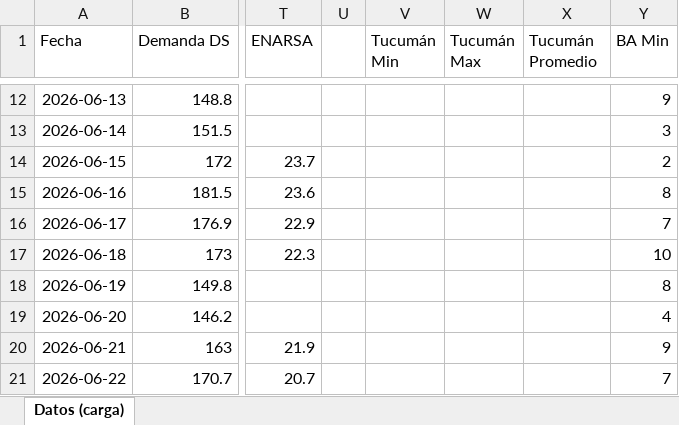
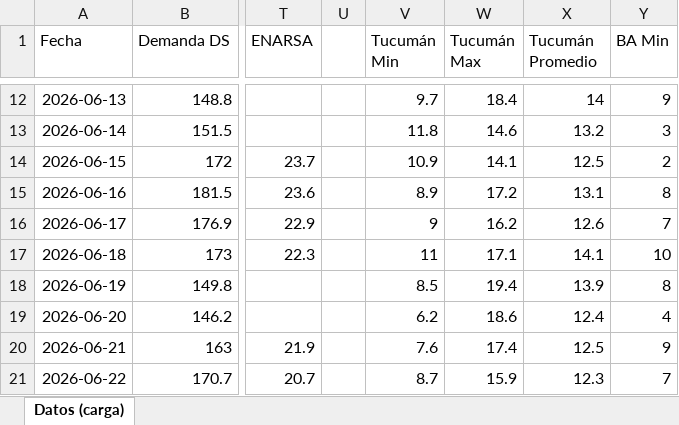
Before and after one commit to mpodeley/estado-del-sistema, an Excel workbook: data/carga_datos.xlsx, sheet Datos (carga), drawn as a sheet; only a part is shown, gaps mark what is left out; values as stored, in another font and other column widths than the file's, no borders; the diff covers the shown part only; the diff names each change by its address in the sheet, - before the commit and + after, or states it on an @@ line.

```diff
--- a/data/carga_datos.xlsx (sheet Datos (carga))
+++ b/data/carga_datos.xlsx (sheet Datos (carga))
-V12 (Tucumán Min): (empty)
+V12 (Tucumán Min): 9.7
-W12 (Tucumán Max): (empty)
+W12 (Tucumán Max): 18.4
-X12 (Tucumán Promedio): (empty)
+X12 (Tucumán Promedio): 14
-V13 (Tucumán Min): (empty)
+V13 (Tucumán Min): 11.8
-W13 (Tucumán Max): (empty)
+W13 (Tucumán Max): 14.6
-X13 (Tucumán Promedio): (empty)
+X13 (Tucumán Promedio): 13.2
-V14 (Tucumán Min): (empty)
+V14 (Tucumán Min): 10.9
-W14 (Tucumán Max): (empty)
+W14 (Tucumán Max): 14.1
-X14 (Tucumán Promedio): (empty)
+X14 (Tucumán Promedio): 12.5
-V15 (Tucumán Min): (empty)
+V15 (Tucumán Min): 8.9
-W15 (Tucumán Max): (empty)
+W15 (Tucumán Max): 17.2
-X15 (Tucumán Promedio): (empty)
+X15 (Tucumán Promedio): 13.1
-V16 (Tucumán Min): (empty)
+V16 (Tucumán Min): 9
-W16 (Tucumán Max): (empty)
+W16 (Tucumán Max): 16.2
-X16 (Tucumán Promedio): (empty)
+X16 (Tucumán Promedio): 12.6
-V17 (Tucumán Min): (empty)
+V17 (Tucumán Min): 11
-W17 (Tucumán Max): (empty)
+W17 (Tucumán Max): 17.1
-X17 (Tucumán Promedio): (empty)
+X17 (Tucumán Promedio): 14.1
-V18 (Tucumán Min): (empty)
+V18 (Tucumán Min): 8.5
-W18 (Tucumán Max): (empty)
+W18 (Tucumán Max): 19.4
-X18 (Tucumán Promedio): (empty)
+X18 (Tucumán Promedio): 13.9
-V19 (Tucumán Min): (empty)
+V19 (Tucumán Min): 6.2
-W19 (Tucumán Max): (empty)
+W19 (Tucumán Max): 18.6
-X19 (Tucumán Promedio): (empty)
+X19 (Tucumán Promedio): 12.4
-V20 (Tucumán Min): (empty)
+V20 (Tucumán Min): 7.6
-W20 (Tucumán Max): (empty)
+W20 (Tucumán Max): 17.4
-X20 (Tucumán Promedio): (empty)
+X20 (Tucumán Promedio): 12.5
-V21 (Tucumán Min): (empty)
+V21 (Tucumán Min): 8.7
-W21 (Tucumán Max): (empty)
+W21 (Tucumán Max): 15.9
-X21 (Tucumán Promedio): (empty)
+X21 (Tucumán Promedio): 12.3
```
Also changed, not shown: 119 edited cells elsewhere in this sheet, 31 other files.
